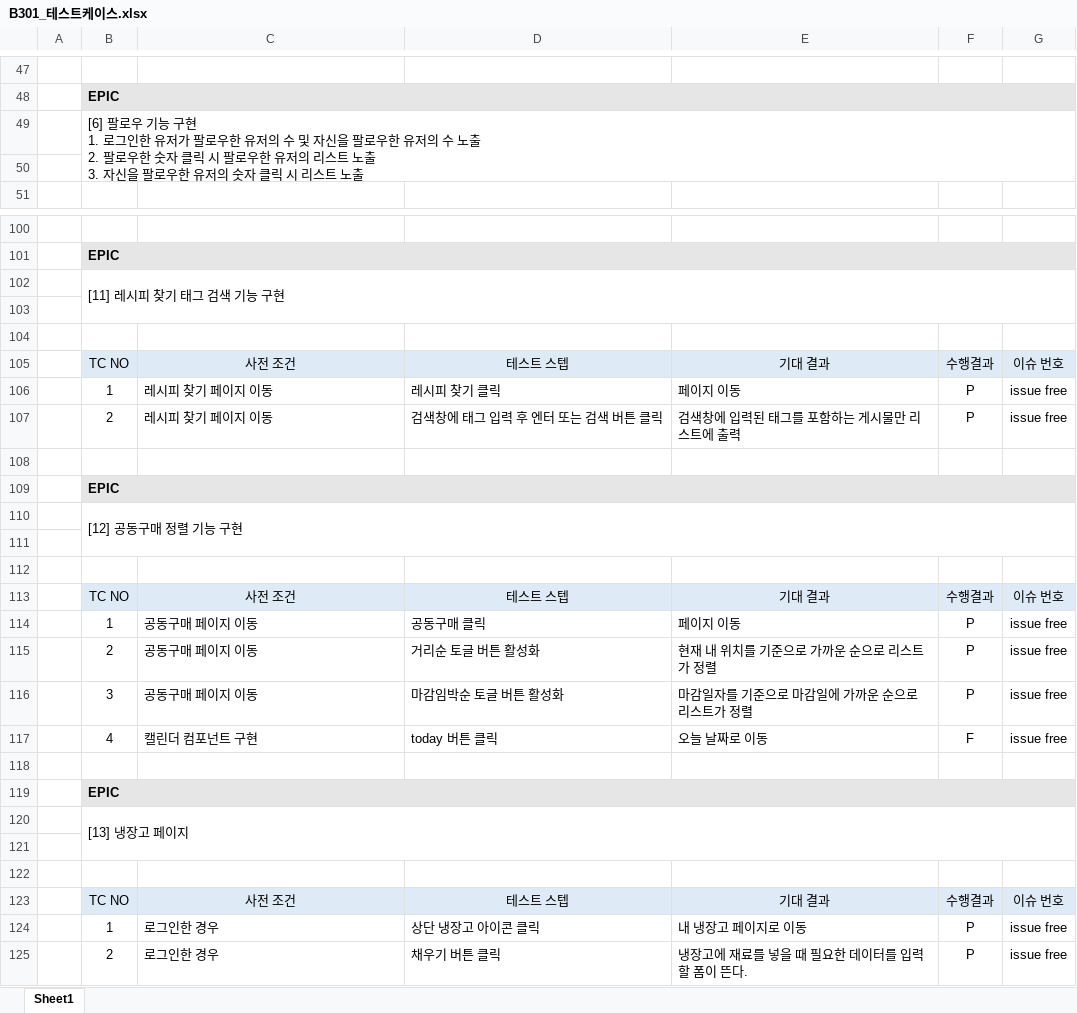
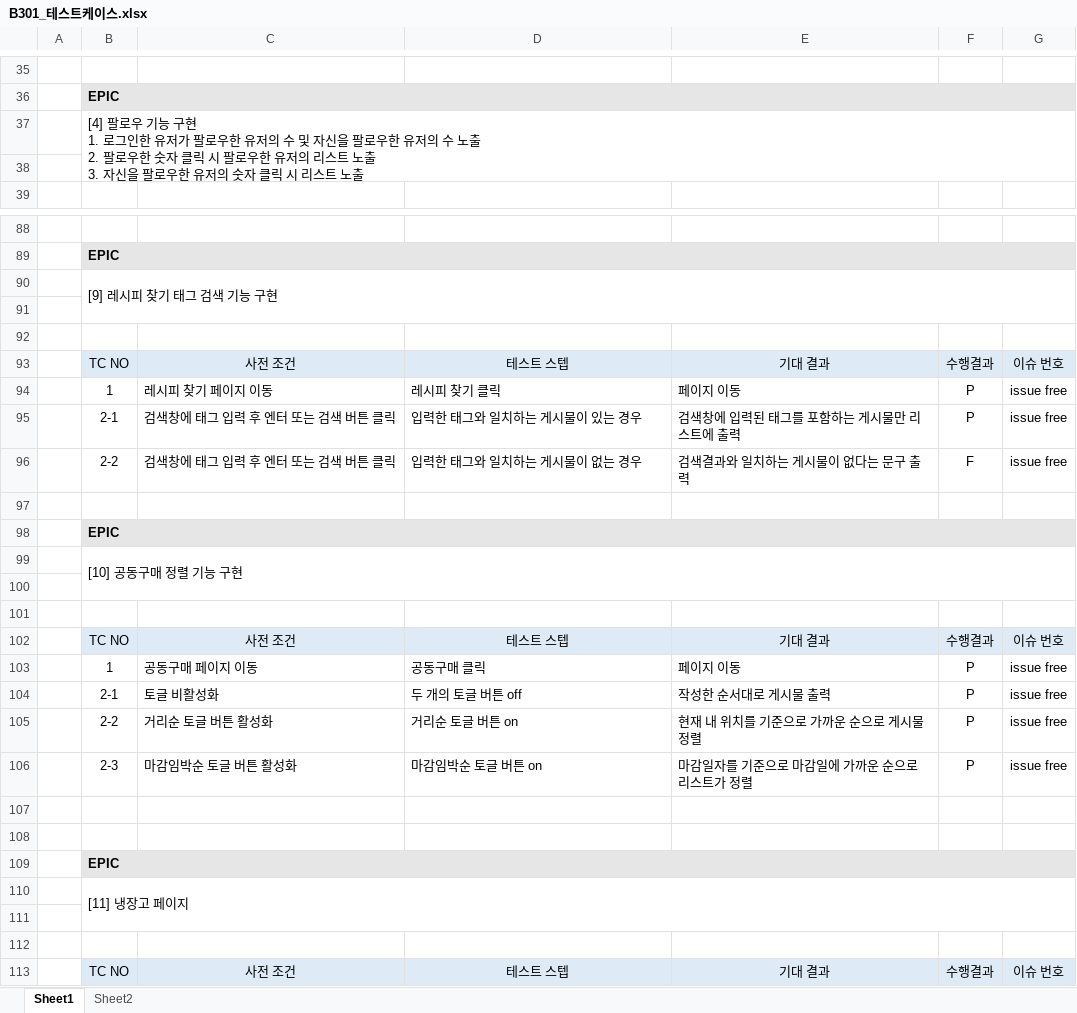
Before and after one commit to KimNackHyeon/SNS-Project, an Excel workbook: 산출물/B301_테스트케이스.xlsx, sheet Sheet1, drawn as a sheet; only a part is shown, gaps mark what is left out; the shorter side is filled out with more unchanged rows; values as stored, in another font and other column widths than the file's, no borders; addresses are those after the commit; the diff covers the shown part only; the diff names each change by its address in the sheet, - before the commit and + after, or states it on an @@ line.

```diff
--- a/산출물/B301_테스트케이스.xlsx (sheet Sheet1)
+++ b/산출물/B301_테스트케이스.xlsx (sheet Sheet1)
+sheet tab: Sheet2
-B37: [6] 팔로우…
+B37: [4] 팔로우…
-B90: [11] 레시피 찾기 태그 검색 기능 구현
+B90: [9] 레시피 찾기 태그 검색 기능 구현
-B95: 2
+B95: 2-1
-C95: 레시피 찾기 페이지 이동
+C95: 검색창에 태그 입력 후 엔터 또는 검색 버튼 클릭
-D95: 검색창에 태그 입력 후 엔터 또는 검색 버튼 클릭
+D95: 입력한 태그와 일치하는 게시물이 있는 경우
+row 96:  | 2-2 | 검색창에 태그 입력 후 엔터 또는 검색 버튼 클릭 | 입력한 태그와 일치하는 게시물이 없는 경우 | 검색결과와 일치하는 게시물이 없다는 문구 출력 | F | issue free
-B99: [12] 공동구매 정렬 기능 구현
+B99: [10] 공동구매 정렬 기능 구현
+row 104:  | 2-1 | 토글 비활성화 | 두 개의 토글 버튼 off | 작성한 순서대로 게시물 출력 | P | issue free
-B105: 2
+B105: 2-2
-C105: 공동구매 페이지 이동
+C105: 거리순 토글 버튼 활성화
-D105: 거리순 토글 버튼 활성화
+D105: 거리순 토글 버튼 on
-E105: 현재 내 위치를 기준으로 가까운 순으로 리스트가 정렬
+E105: 현재 내 위치를 기준으로 가까운 순으로 게시물 정렬
-B106: 3
+B106: 2-3
-C106: 공동구매 페이지 이동
+C106: 마감임박순 토글 버튼 활성화
-D106: 마감임박순 토글 버튼 활성화
+D106: 마감임박순 토글 버튼 on
-row 107:  | 4 | 캘린더 컴포넌트 구현 | today 버튼 클릭 | 오늘 날짜로 이동 | F | issue free
+row 107: (empty)
-B110: [13] 냉장고 페이지
+B110: [11] 냉장고 페이지
```
Also changed, not shown: 17 added rows, 24 removed rows, 22 edited cells and merged cells elsewhere in this sheet.
